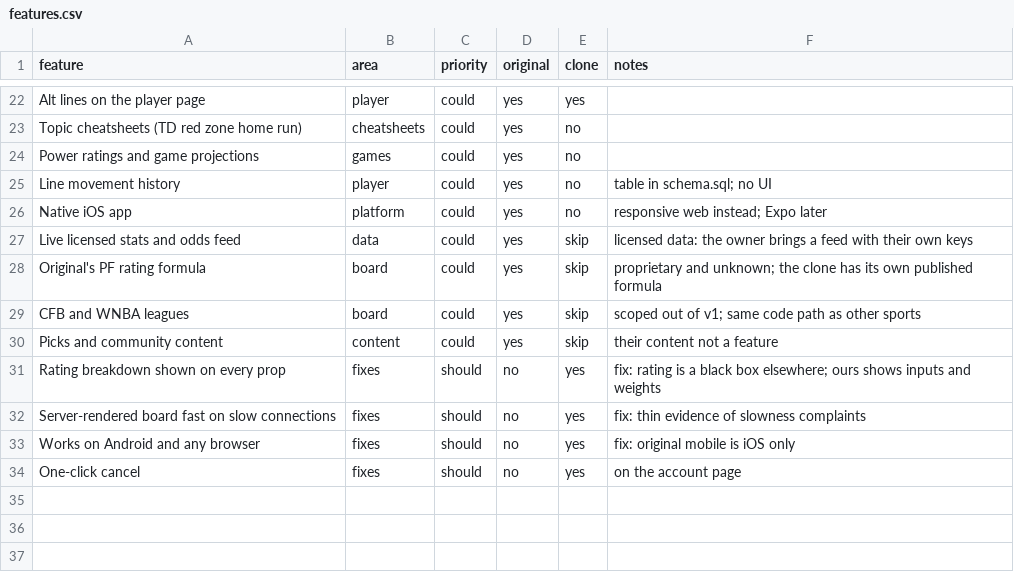
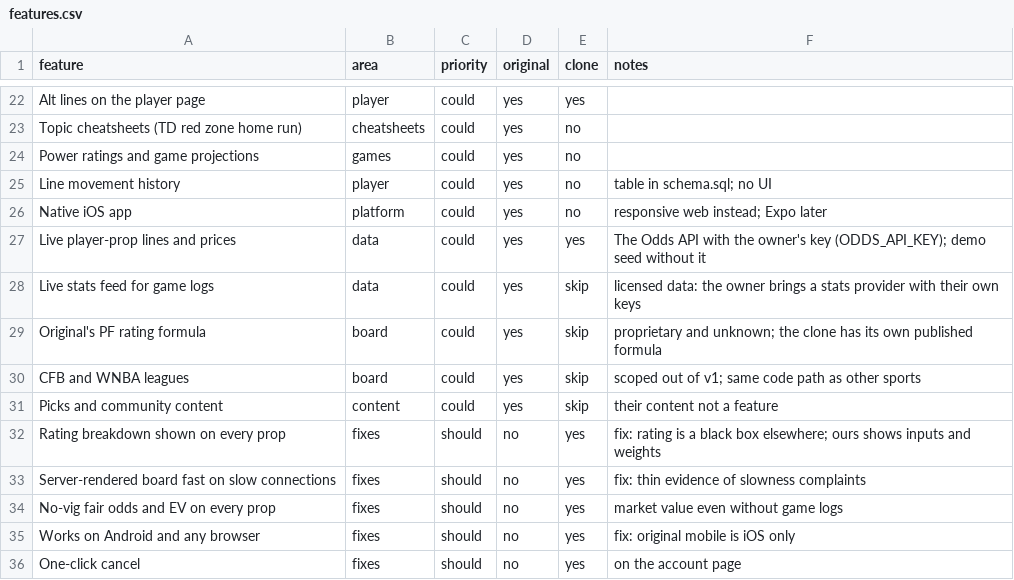
Before and after one commit to floodshark100-jpg/replica-skill, a CSV file: linecraft/replica/features.csv, drawn as a sheet; only a part is shown, gaps mark what is left out.

```diff
--- a/linecraft/replica/features.csv
+++ b/linecraft/replica/features.csv
@@ -26,3 +26,4 @@ Line movement history,player,could,yes,no,table in schema.sql; no UI
 Native iOS app,platform,could,yes,no,responsive web instead; Expo later
-Live licensed stats and odds feed,data,could,yes,skip,licensed data: the owner brings a feed with their own keys
+Live player-prop lines and prices,data,could,yes,yes,The Odds API with the owner's key (ODDS_API_KEY); demo seed without it
+Live stats feed for game logs,data,could,yes,skip,licensed data: the owner brings a stats provider with their own keys
 Original's PF rating formula,board,could,yes,skip,proprietary and unknown; the clone has its own published formula
@@ -32,2 +33,3 @@ Rating breakdown shown on every prop,fixes,should,no,yes,fix: rating is a black
 Server-rendered board fast on slow connections,fixes,should,no,yes,fix: thin evidence of slowness complaints
+No-vig fair odds and EV on every prop,fixes,should,no,yes,market value even without game logs
 Works on Android and any browser,fixes,should,no,yes,fix: original mobile is iOS only
```
Also changed, not shown: 37 other files.
